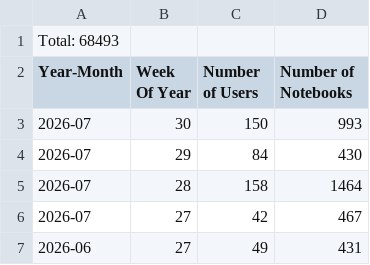
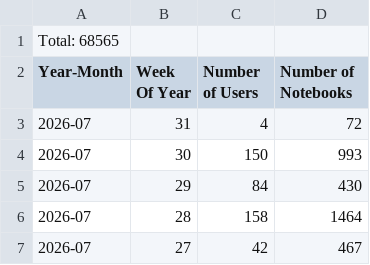
Before and after one commit to sean-morris/cloudbank-pilot-hub-users, a CSV file: otter_standalone_use.csv, drawn as a sheet; only a part is shown; the shorter side is filled out with more unchanged rows.

```diff
--- a/otter_standalone_use.csv
+++ b/otter_standalone_use.csv
@@ -1,3 +1,4 @@
-Total: 68493
+Total: 68565
 Year-Month, Week Of Year, Number of Users, Number of Notebooks
+2026-07, 31, 4, 72
 2026-07, 30, 150, 993
```
Also changed, not shown: users.csv, 1 other file.
